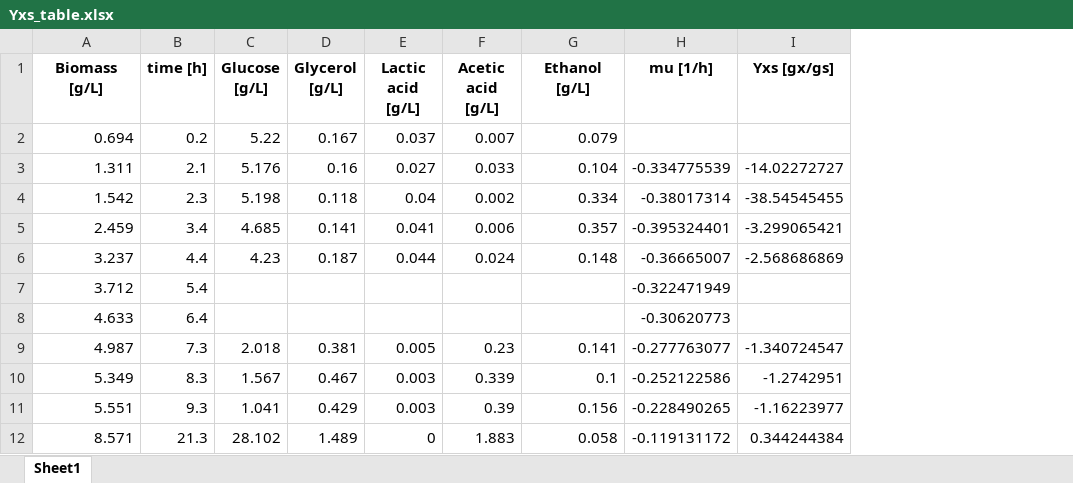
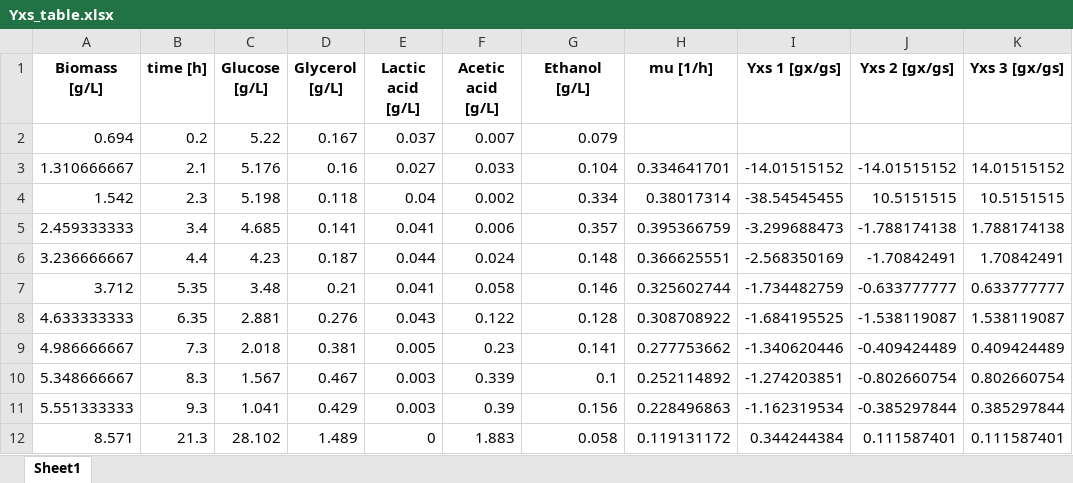
Before and after one commit to boripf/hybrid-model-corynebacterium, an Excel workbook: data/Yxs_table.xlsx, sheet Sheet1, drawn as a sheet; only a part is shown; values as stored, in another font and other column widths than the file's, no borders; removed rows and columns are numbered as before the commit, all else as after; the diff covers the shown part only; the diff names each change by its address in the sheet, - before the commit and + after, or states it on an @@ line.

```diff
--- a/data/Yxs_table.xlsx (sheet Sheet1)
+++ b/data/Yxs_table.xlsx (sheet Sheet1)
+column J (Yxs 2 [gx/gs]), rows 3-7: -14.01515152 | 10.5151515 | -1.788174138 | -1.70842491 | -0.633777777; rows 9-12: -0.409424489 | -0.802660754 | -0.385297844 | 0.111587401
+column K (Yxs 3 [gx/gs]), rows 3-7: 14.01515152 | 10.5151515 | 1.788174138 | 1.70842491 | 0.633777777; rows 9-12: 0.409424489 | 0.802660754 | 0.385297844 | 0.111587401
-I1: Yxs [gx/gs]
+I1: Yxs 1 [gx/gs]
-A3 (Biomass [g/L]): 1.311
+A3 (Biomass [g/L]): 1.310666667
-H3 (mu [1/h]): -0.334775539
+H3 (mu [1/h]): 0.334641701
-I3 (Yxs 1 [gx/gs]): -14.02272727
+I3 (Yxs 1 [gx/gs]): -14.01515152
-H4 (mu [1/h]): -0.38017314
+H4 (mu [1/h]): 0.38017314
-A5 (Biomass [g/L]): 2.459
+A5 (Biomass [g/L]): 2.459333333
-H5 (mu [1/h]): -0.395324401
+H5 (mu [1/h]): 0.395366759
-I5 (Yxs 1 [gx/gs]): -3.299065421
+I5 (Yxs 1 [gx/gs]): -3.299688473
-A6 (Biomass [g/L]): 3.237
+A6 (Biomass [g/L]): 3.236666667
-H6 (mu [1/h]): -0.36665007
+H6 (mu [1/h]): 0.366625551
-I6 (Yxs 1 [gx/gs]): -2.568686869
+I6 (Yxs 1 [gx/gs]): -2.568350169
-B7 (time [h]): 5.4
+B7 (time [h]): 5.35
-C7 (Glucose [g/L]): (empty)
+C7 (Glucose [g/L]): 3.48
-D7 (Glycerol [g/L]): (empty)
+D7 (Glycerol [g/L]): 0.21
-E7 (Lactic acid [g/L]): (empty)
+E7 (Lactic acid [g/L]): 0.041
-F7 (Acetic acid [g/L]): (empty)
+F7 (Acetic acid [g/L]): 0.058
-G7 (Ethanol [g/L]): (empty)
+G7 (Ethanol [g/L]): 0.146
-H7 (mu [1/h]): -0.322471949
+H7 (mu [1/h]): 0.325602744
-I7 (Yxs 1 [gx/gs]): (empty)
+I7 (Yxs 1 [gx/gs]): -1.734482759
-row 8: 4.633 | 6.4 |  |  |  |  |  | -0.30620773
+row 8: 4.633333333 | 6.35 | 2.881 | 0.276 | 0.043 | 0.122 | 0.128 | 0.308708922 | -1.684195525 | -1.538119087 | 1.538119087
-A9 (Biomass [g/L]): 4.987
+A9 (Biomass [g/L]): 4.986666667
-H9 (mu [1/h]): -0.277763077
+H9 (mu [1/h]): 0.277753662
-I9 (Yxs 1 [gx/gs]): -1.340724547
+I9 (Yxs 1 [gx/gs]): -1.340620446
-A10 (Biomass [g/L]): 5.349
+A10 (Biomass [g/L]): 5.348666667
-H10 (mu [1/h]): -0.252122586
+H10 (mu [1/h]): 0.252114892
-I10 (Yxs 1 [gx/gs]): -1.2742951
+I10 (Yxs 1 [gx/gs]): -1.274203851
-A11 (Biomass [g/L]): 5.551
+A11 (Biomass [g/L]): 5.551333333
-H11 (mu [1/h]): -0.228490265
+H11 (mu [1/h]): 0.228496863
-I11 (Yxs 1 [gx/gs]): -1.16223977
+I11 (Yxs 1 [gx/gs]): -1.162319534
-H12 (mu [1/h]): -0.119131172
+H12 (mu [1/h]): 0.119131172
```
Also changed, not shown: 19 edited cells elsewhere in this sheet, data/data_combined.xlsx, 5 other files.
